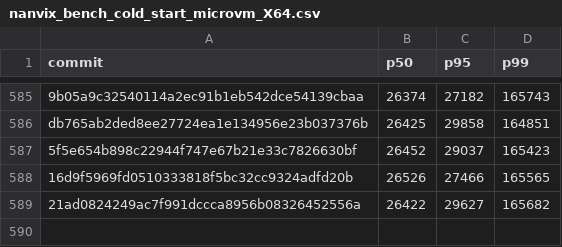
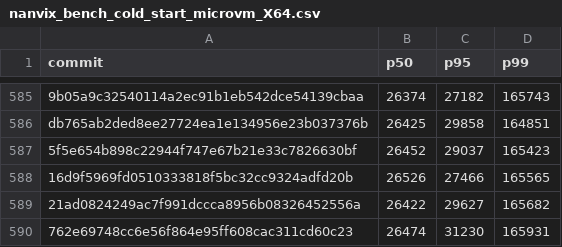
Before and after one commit to nanvix/nanvix, a CSV file: data/windows-baremetal/nanvix_bench_cold_start_microvm_X64.csv, drawn as a sheet; only a part is shown, gaps mark what is left out; the diff names each change by its address in the sheet, - before the commit and + after, or states it on an @@ line.

```diff
--- a/data/windows-baremetal/nanvix_bench_cold_start_microvm_X64.csv
+++ b/data/windows-baremetal/nanvix_bench_cold_start_microvm_X64.csv
+row 590: 762e69748cc6e56f864e95ff608cac311cd60c23 | 26474 | 31230 | 165931
```
Also changed, not shown: data/windows-baremetal/nanvix_bench_boot_time_microvm_X64.csv, data/windows-baremetal/nanvix_bench_snapshot_restore_microvm_X64.csv, 2 other files.
